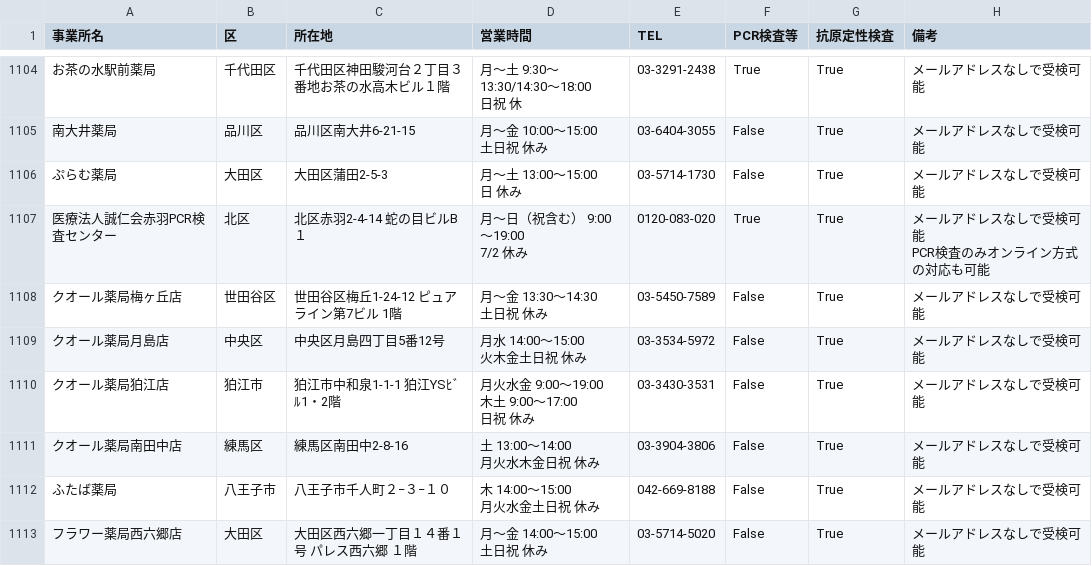
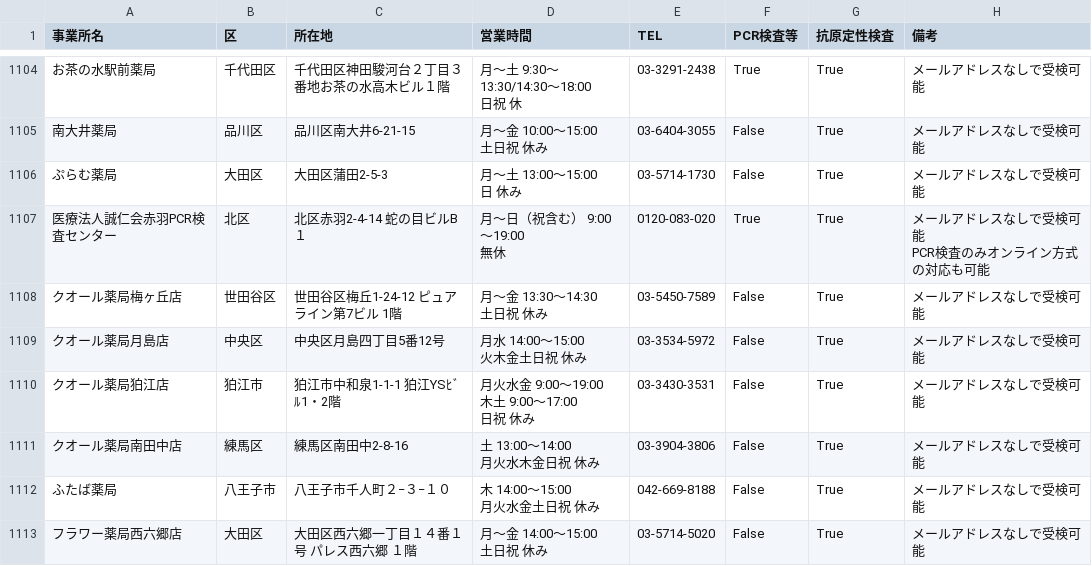
Before and after one commit to shuuji3/japan-covid-19-free-testing-center, a CSV file: data/tokyo/2022-07-03.csv, drawn as a sheet; only a part is shown, gaps mark what is left out; ↵ is a line break in a cell; the diff names each change by its address in the sheet, - before the commit and + after, or states it on an @@ line.

Commit message:
feat(tokyo): update data

```diff
--- a/data/tokyo/2022-07-03.csv
+++ b/data/tokyo/2022-07-03.csv
-D1107 (営業時間): 月〜日（祝含む） 9:00〜19:00 ↵ 7/2 休み
+D1107 (営業時間): 月〜日（祝含む） 9:00〜19:00 ↵ 無休
```
